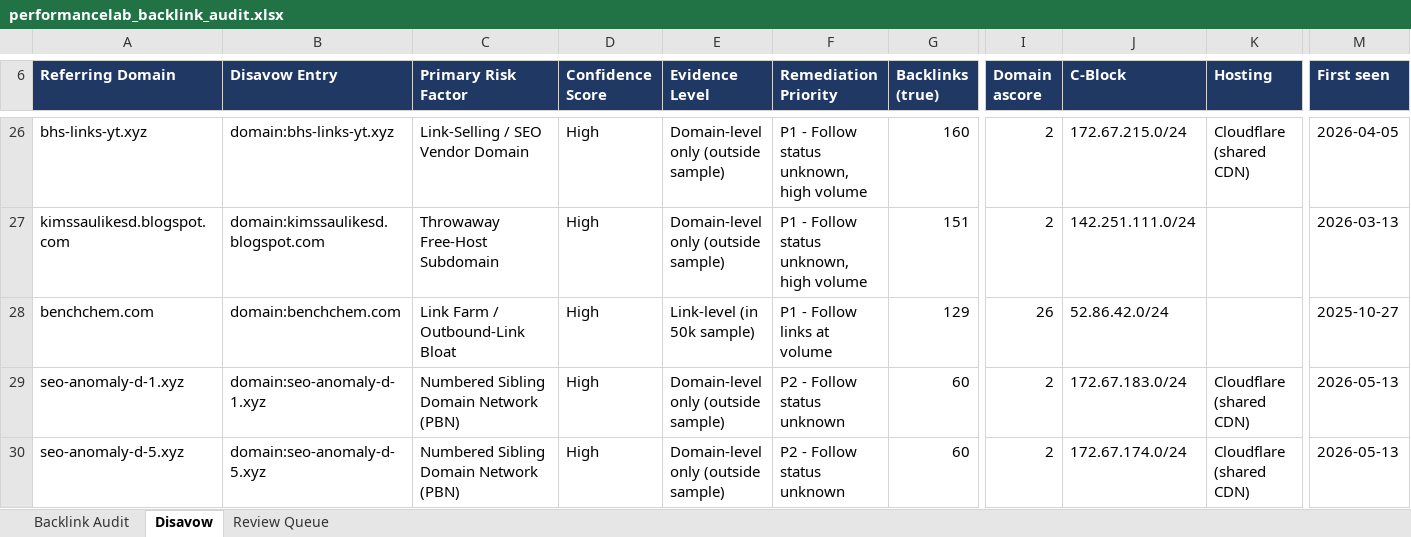
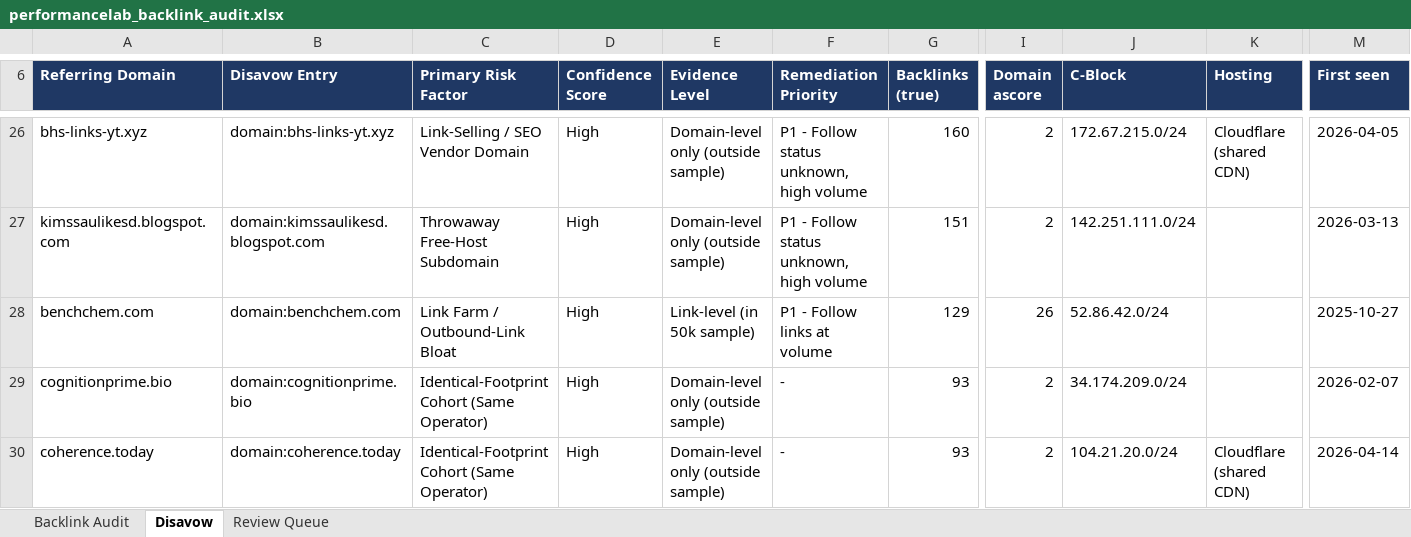
Before and after one commit to fahadahmad-ship-it/test, an Excel workbook: backlink-audit/out/performancelab_backlink_audit.xlsx, sheet Disavow, drawn as a sheet; only a part is shown, gaps mark what is left out; the shorter side is filled out with more unchanged rows; values as stored, in another font and other column widths than the file's, no borders; rows hold the shown columns only; the diff covers the shown part only; the diff names each change by its address in the sheet, - before the commit and + after, or states it on an @@ line.

```diff
--- a/backlink-audit/out/performancelab_backlink_audit.xlsx (sheet Disavow)
+++ b/backlink-audit/out/performancelab_backlink_audit.xlsx (sheet Disavow)
+row 29: cognitionprime.bio | domain:cognitionprime.bio | Identical-Footprint Cohort (Same Operator) | High | Domain-level only (outside sample) | - | 93 | 2 | 34.174.209.0/24 |  | 2026-02-07
+row 30: coherence.today | domain:coherence.today | Identical-Footprint Cohort (Same Operator) | High | Domain-level only (outside sample) | - | 93 | 2 | 104.21.20.0/24 | Cloudflare (shared CDN) | 2026-04-14
```
Also changed, not shown: 15 added rows and 4 edited cells elsewhere in this sheet, sheet Backlink Audit, sheet Review Queue, 7 other files.
